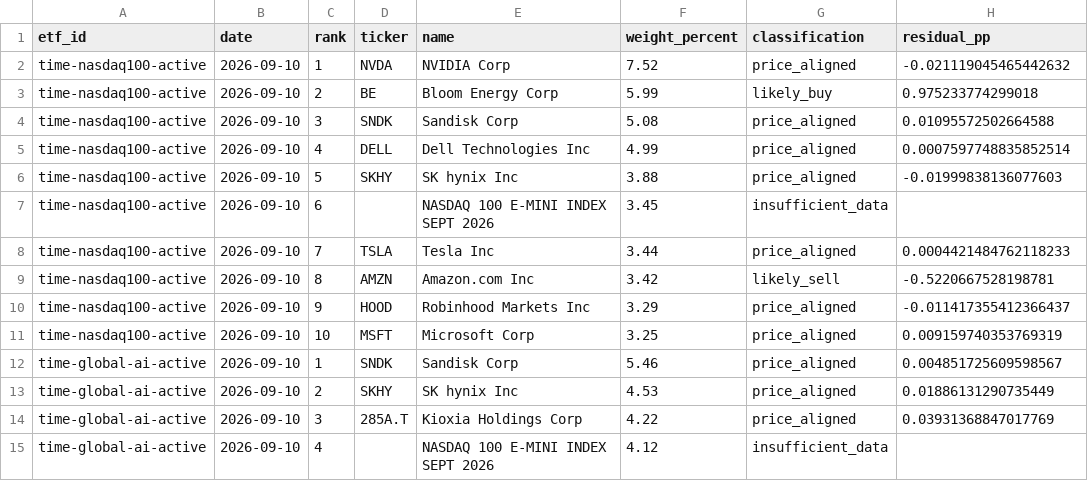
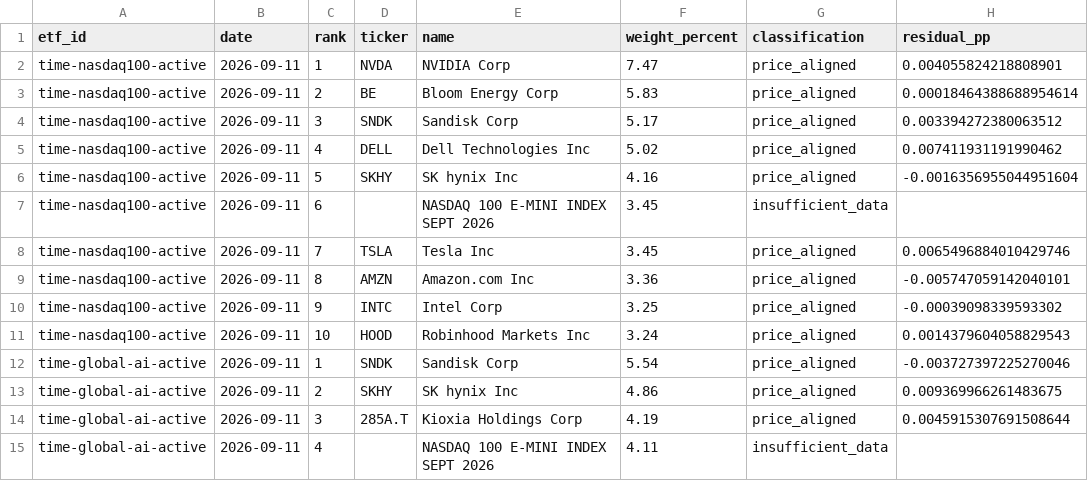
Before and after one commit to SonChangGi/etf-tracking, a CSV file: data/latest-summary.csv, drawn as a sheet; only a part is shown; the diff covers the shown part only.

```diff
--- a/data/latest-summary.csv
+++ b/data/latest-summary.csv
@@ -1,15 +1,15 @@
 etf_id,date,rank,ticker,name,weight_percent,classification,residual_pp
-time-nasdaq100-active,2026-09-10,1,NVDA,NVIDIA Corp,7.52,price_aligned,-0.021119045465442632
-time-nasdaq100-active,2026-09-10,2,BE,Bloom Energy Corp,5.99,likely_buy,0.975233774299018
-time-nasdaq100-active,2026-09-10,3,SNDK,Sandisk Corp,5.08,price_aligned,0.01095572502664588
-time-nasdaq100-active,2026-09-10,4,DELL,Dell Technologies Inc,4.99,price_aligned,0.0007597748835852514
-time-nasdaq100-active,2026-09-10,5,SKHY,SK hynix Inc,3.88,price_aligned,-0.01999838136077603
-time-nasdaq100-active,2026-09-10,6,,NASDAQ 100 E-MINI INDEX SEPT 2026,3.45,insufficient_data,
-time-nasdaq100-active,2026-09-10,7,TSLA,Tesla Inc,3.44,price_aligned,0.0004421484762118233
-time-nasdaq100-active,2026-09-10,8,AMZN,Amazon.com Inc,3.42,likely_sell,-0.5220667528198781
-time-nasdaq100-active,2026-09-10,9,HOOD,Robinhood Markets Inc,3.29,price_aligned,-0.011417355412366437
-time-nasdaq100-active,2026-09-10,10,MSFT,Microsoft Corp,3.25,price_aligned,0.009159740353769319
-time-global-ai-active,2026-09-10,1,SNDK,Sandisk Corp,5.46,price_aligned,0.004851725609598567
-time-global-ai-active,2026-09-10,2,SKHY,SK hynix Inc,4.53,price_aligned,0.01886131290735449
-time-global-ai-active,2026-09-10,3,285A.T,Kioxia Holdings Corp,4.22,price_aligned,0.03931368847017769
-time-global-ai-active,2026-09-10,4,,NASDAQ 100 E-MINI INDEX SEPT 2026,4.12,insufficient_data,
+time-nasdaq100-active,2026-09-11,1,NVDA,NVIDIA Corp,7.47,price_aligned,0.004055824218808901
+time-nasdaq100-active,2026-09-11,2,BE,Bloom Energy Corp,5.83,price_aligned,0.00018464388688954614
+time-nasdaq100-active,2026-09-11,3,SNDK,Sandisk Corp,5.17,price_aligned,0.003394272380063512
+time-nasdaq100-active,2026-09-11,4,DELL,Dell Technologies Inc,5.02,price_aligned,0.007411931191990462
+time-nasdaq100-active,2026-09-11,5,SKHY,SK hynix Inc,4.16,price_aligned,-0.0016356955044951604
+time-nasdaq100-active,2026-09-11,6,,NASDAQ 100 E-MINI INDEX SEPT 2026,3.45,insufficient_data,
+time-nasdaq100-active,2026-09-11,7,TSLA,Tesla Inc,3.45,price_aligned,0.0065496884010429746
+time-nasdaq100-active,2026-09-11,8,AMZN,Amazon.com Inc,3.36,price_aligned,-0.005747059142040101
+time-nasdaq100-active,2026-09-11,9,INTC,Intel Corp,3.25,price_aligned,-0.00039098339593302
+time-nasdaq100-active,2026-09-11,10,HOOD,Robinhood Markets Inc,3.24,price_aligned,0.0014379604058829543
+time-global-ai-active,2026-09-11,1,SNDK,Sandisk Corp,5.54,price_aligned,-0.003727397225270046
+time-global-ai-active,2026-09-11,2,SKHY,SK hynix Inc,4.86,price_aligned,0.009369966261483675
+time-global-ai-active,2026-09-11,3,285A.T,Kioxia Holdings Corp,4.19,price_aligned,0.0045915307691508644
+time-global-ai-active,2026-09-11,4,,NASDAQ 100 E-MINI INDEX SEPT 2026,4.11,insufficient_data,
```
Also changed, not shown: 56 edited cells elsewhere in this file, 9 other files.
